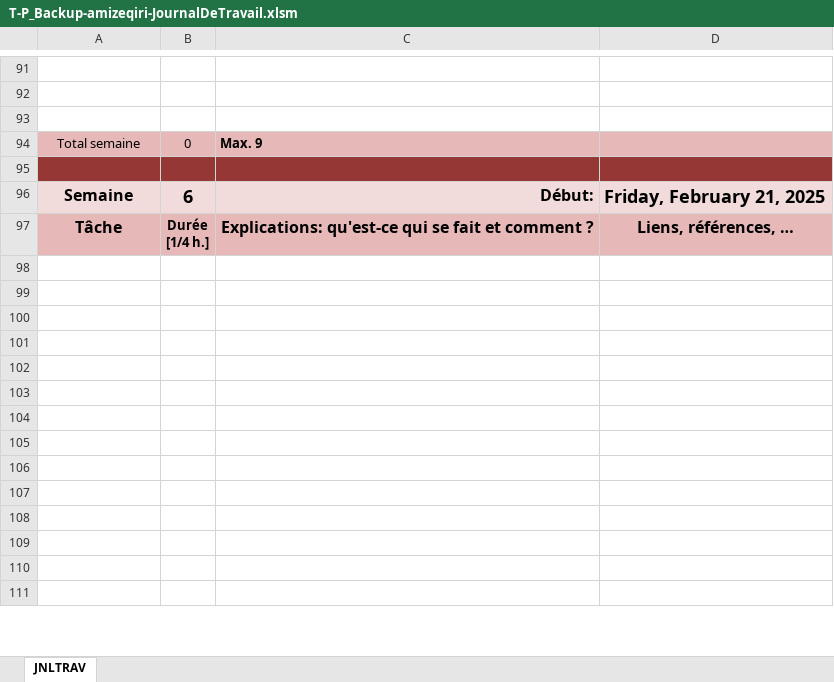
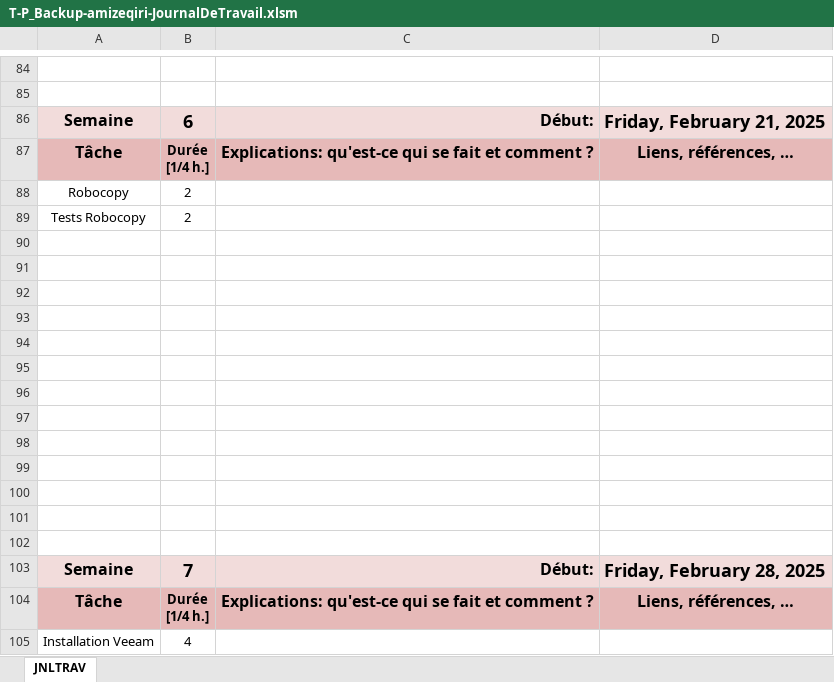
Before and after one commit to zeqamir/P_Backup_143, an Excel workbook: T-P_Backup-amizeqiri-JournalDeTravail.xlsm, sheet JNLTRAV, drawn as a sheet; only a part is shown, gaps mark what is left out; the shorter side is filled out with more unchanged rows; values as stored, in another font and other column widths than the file's, no borders; charts and pictures not drawn; removed rows and columns are numbered as before the commit, all else as after; the diff covers the shown part only; the diff names each change by its address in the sheet, - before the commit and + after, or states it on an @@ line.

```diff
--- a/T-P_Backup-amizeqiri-JournalDeTravail.xlsm (sheet JNLTRAV)
+++ b/T-P_Backup-amizeqiri-JournalDeTravail.xlsm (sheet JNLTRAV)
-row 93: (empty)
-row 94: Total semaine | 0 | Max. 9
-row 95: (empty)
+row 88: Robocopy | 2
+row 89: Tests Robocopy | 2
+row 90: (empty)
+row 91: (empty)
+row 92: (empty)
+row 93: (empty)
+row 94: (empty)
+row 95: (empty)
+row 96: (empty)
+row 97: (empty)
+row 98: (empty)
+row 99: (empty)
+row 100: (empty)
+row 101: (empty)
+row 102: (empty)
+row 103: Semaine | 7 | Début: | Friday, February 28, 2025
@@ row 135 moved to row 104: Tâche @@
+row 105: Installation Veeam | 4
```
Also changed, not shown: 18 added rows, 44 removed rows, 1 moved row and 11 edited cells elsewhere in this sheet, formulas that keep their value, charts or pictures, 2 other files.
